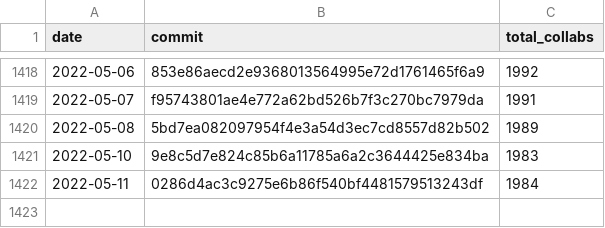
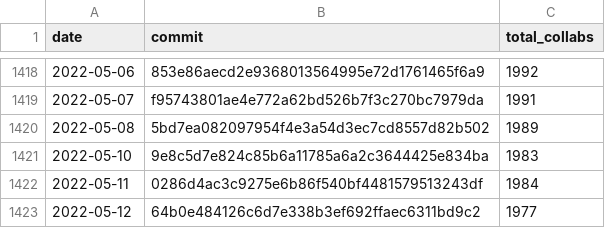
Before and after one commit to regardscitoyens/Collaborateurs-Parlement, a CSV file: data/liste_deputes_collaborateurs-totaux.csv, drawn as a sheet; only a part is shown, gaps mark what is left out; the diff names each change by its address in the sheet, - before the commit and + after, or states it on an @@ line.

Commit message:
update totaux

```diff
--- a/data/liste_deputes_collaborateurs-totaux.csv
+++ b/data/liste_deputes_collaborateurs-totaux.csv
+row 1423: 2022-05-12 | 64b0e484126c6d7e338b3ef692ffaec6311bd9c2 | 1977
```
